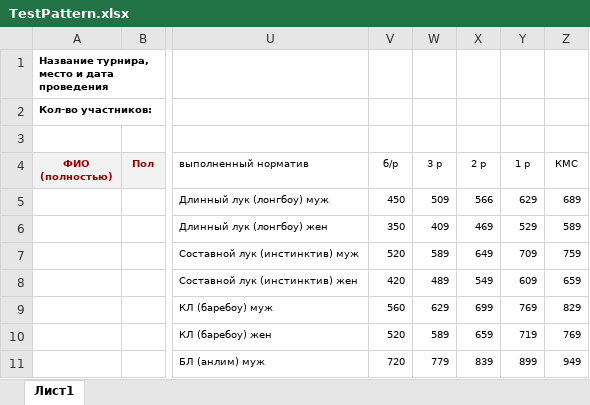
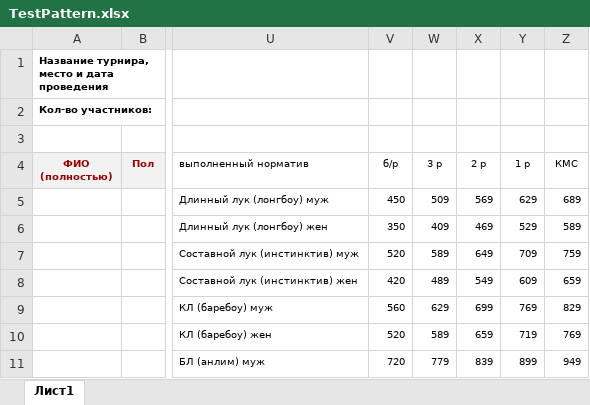
Before and after one commit to SashaLyapanov/VladimirArcheryFederation, an Excel workbook: src/filesExcel/TestPattern.xlsx, sheet Лист1, drawn as a sheet; only a part is shown, gaps mark what is left out; values as stored, in another font and other column widths than the file's, no borders; the diff names each change by its address in the sheet, - before the commit and + after, or states it on an @@ line.

```diff
--- a/src/filesExcel/TestPattern.xlsx (sheet Лист1)
+++ b/src/filesExcel/TestPattern.xlsx (sheet Лист1)
-X5 (2 р): 566
+X5 (2 р): 569
```
Also changed, not shown: 5 other files.
